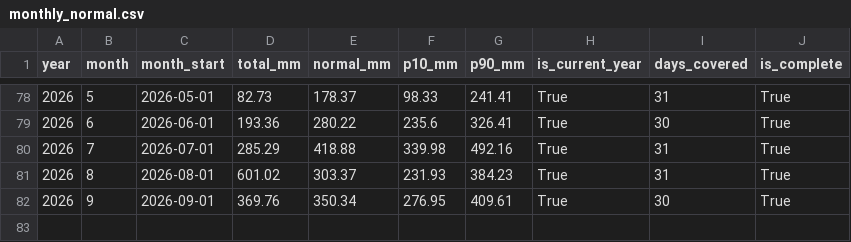
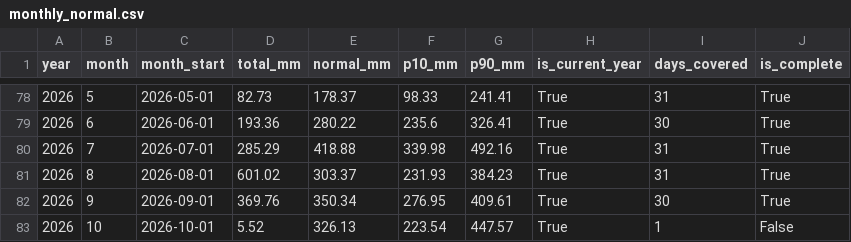
Before and after one commit to Marcus-Chu-Chu/bahaulan, a CSV file: exports/monthly_normal.csv, drawn as a sheet; only a part is shown, gaps mark what is left out.

```diff
--- a/exports/monthly_normal.csv
+++ b/exports/monthly_normal.csv
@@ -82 +82,2 @@ year,month,month_start,total_mm,normal_mm,p10_mm,p90_mm,is_current_year,days_cov
 2026,9,2026-09-01,369.76,350.34,276.95,409.61,True,30,True
+2026,10,2026-10-01,5.52,326.13,223.54,447.57,True,1,False
```
Also changed, not shown: exports/river.csv, logs/runs.csv, 4 other files.
